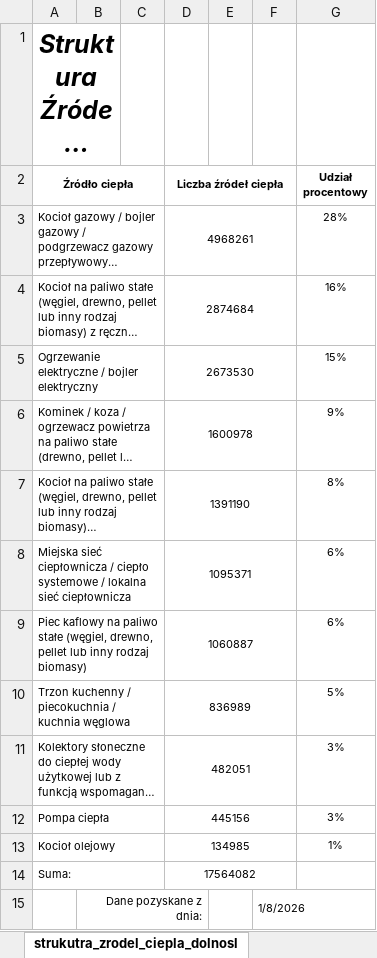
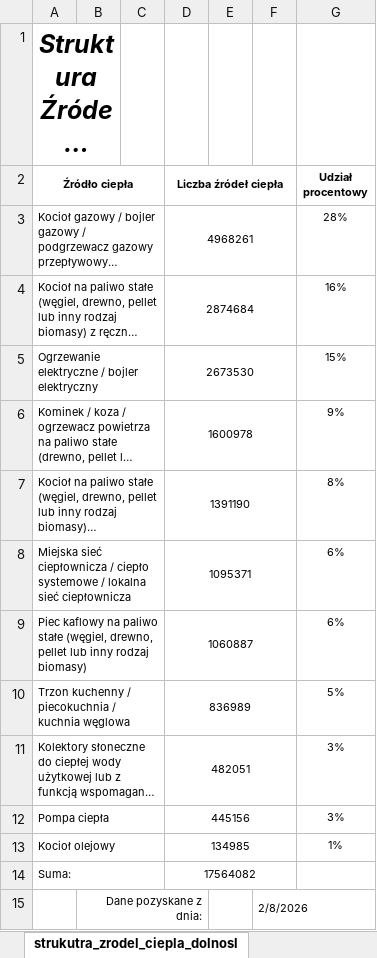
Before and after one commit to ForumEnergiiPL/CEEB, an Excel workbook: data_xlsx/zone_struktura_zrodel_ciepla_polska.xlsx, sheet strukutra_zrodel_ciepla_dolnosl, drawn as a sheet; long unchanged cells end in …; values as stored, in another font and other column widths than the file's, no borders; charts and pictures not drawn; the diff names each change by its address in the sheet, - before the commit and + after, or states it on an @@ line.

```diff
--- a/data_xlsx/zone_struktura_zrodel_ciepla_polska.xlsx (sheet strukutra_zrodel_ciepla_dolnosl)
+++ b/data_xlsx/zone_struktura_zrodel_ciepla_polska.xlsx (sheet strukutra_zrodel_ciepla_dolnosl)
-F15: 1/8/2026
+F15: 2/8/2026
```
Also changed, not shown: 1 other file.
